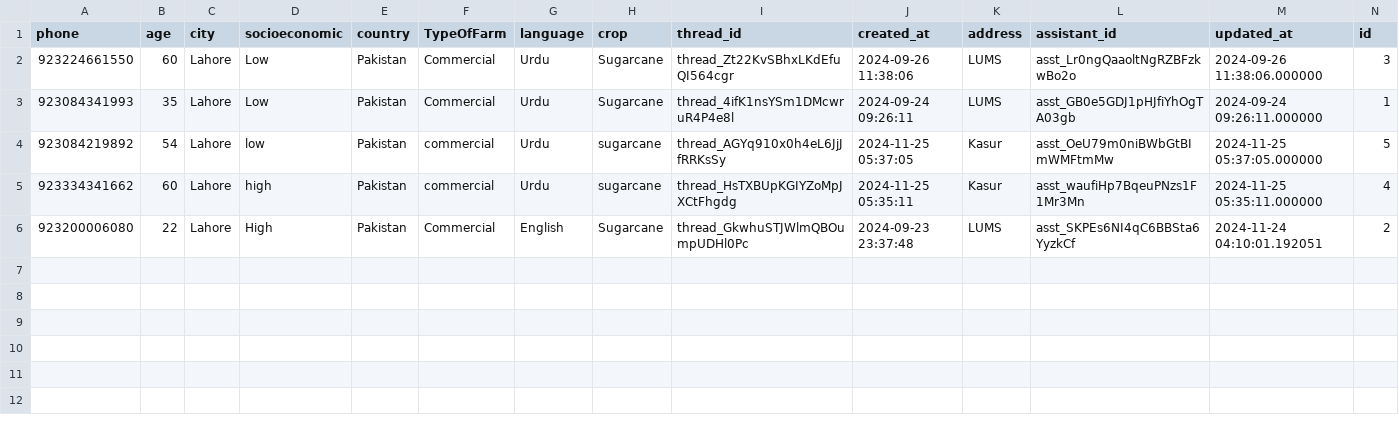
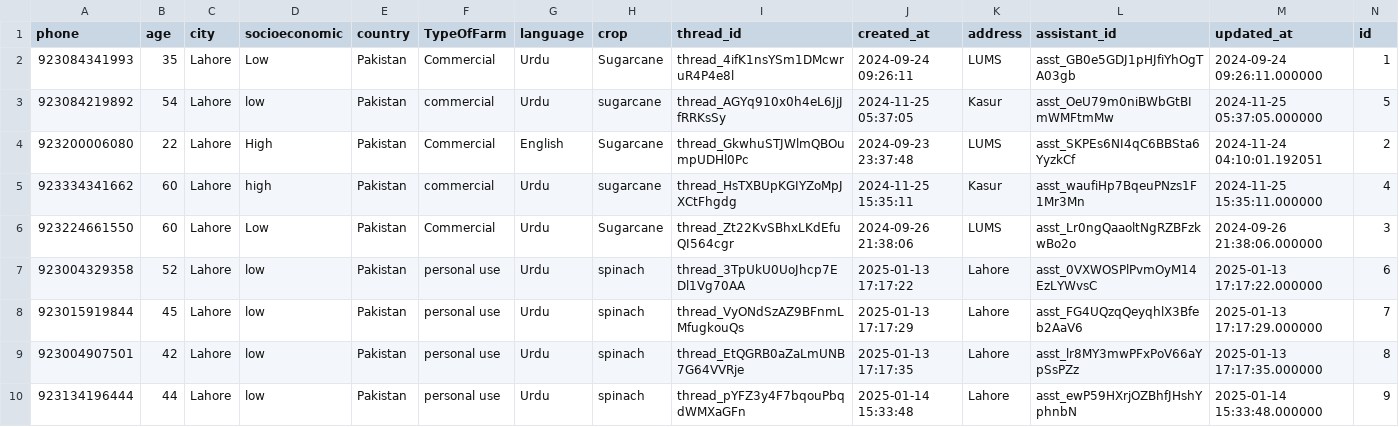
Before and after one commit to Saad4858/Pandas, a CSV file: users.csv, drawn as a sheet; only a part is shown; removed rows and columns are numbered as before the commit, all else as after; rows hold the shown columns only; the diff names each change by its address in the sheet, - before the commit and + after, or states it on an @@ line.

```diff
--- a/users.csv
+++ b/users.csv
-row 2: 923224661550 | 60 | Lahore | Low | Pakistan | Commercial | Urdu | Sugarcane | thread_Zt22KvSBhxLKdEfuQI564cgr | 2024-09-26 11:38:06 | LUMS | asst_Lr0ngQaaoltNgRZBFzkwBo2o | 2024-09-26 11:38:06.000000 | 3
-row 5: 923334341662 | 60 | Lahore | high | Pakistan | commercial | Urdu | sugarcane | thread_HsTXBUpKGIYZoMpJXCtFhgdg | 2024-11-25 05:35:11 | Kasur | asst_waufiHp7BqeuPNzs1F1Mr3Mn | 2024-11-25 05:35:11.000000 | 4
+row 5: 923334341662 | 60 | Lahore | high | Pakistan | commercial | Urdu | sugarcane | thread_HsTXBUpKGIYZoMpJXCtFhgdg | 2024-11-25 15:35:11 | Kasur | asst_waufiHp7BqeuPNzs1F1Mr3Mn | 2024-11-25 15:35:11.000000 | 4
+row 6: 923224661550 | 60 | Lahore | Low | Pakistan | Commercial | Urdu | Sugarcane | thread_Zt22KvSBhxLKdEfuQI564cgr | 2024-09-26 21:38:06 | LUMS | asst_Lr0ngQaaoltNgRZBFzkwBo2o | 2024-09-26 21:38:06.000000 | 3
+row 7: 923004329358 | 52 | Lahore | low | Pakistan | personal use | Urdu | spinach | thread_3TpUkU0UoJhcp7EDl1Vg70AA | 2025-01-13 17:17:22 | Lahore | asst_0VXWOSPlPvmOyM14EzLYWvsC | 2025-01-13 17:17:22.000000 | 6
+row 8: 923015919844 | 45 | Lahore | low | Pakistan | personal use | Urdu | spinach | thread_VyONdSzAZ9BFnmLMfugkouQs | 2025-01-13 17:17:29 | Lahore | asst_FG4UQzqQeyqhlX3Bfeb2AaV6 | 2025-01-13 17:17:29.000000 | 7
+row 9: 923004907501 | 42 | Lahore | low | Pakistan | personal use | Urdu | spinach | thread_EtQGRB0aZaLmUNB7G64VVRje | 2025-01-13 17:17:35 | Lahore | asst_lr8MY3mwPFxPoV66aYpSsPZz | 2025-01-13 17:17:35.000000 | 8
+row 10: 923134196444 | 44 | Lahore | low | Pakistan | personal use | Urdu | spinach | thread_pYFZ3y4F7bqouPbqdWMXaGFn | 2025-01-14 15:33:48 | Lahore | asst_ewP59HXrjOZBhfJHshYphnbN | 2025-01-14 15:33:48.000000 | 9
```
Also changed, not shown: 16 other files.
